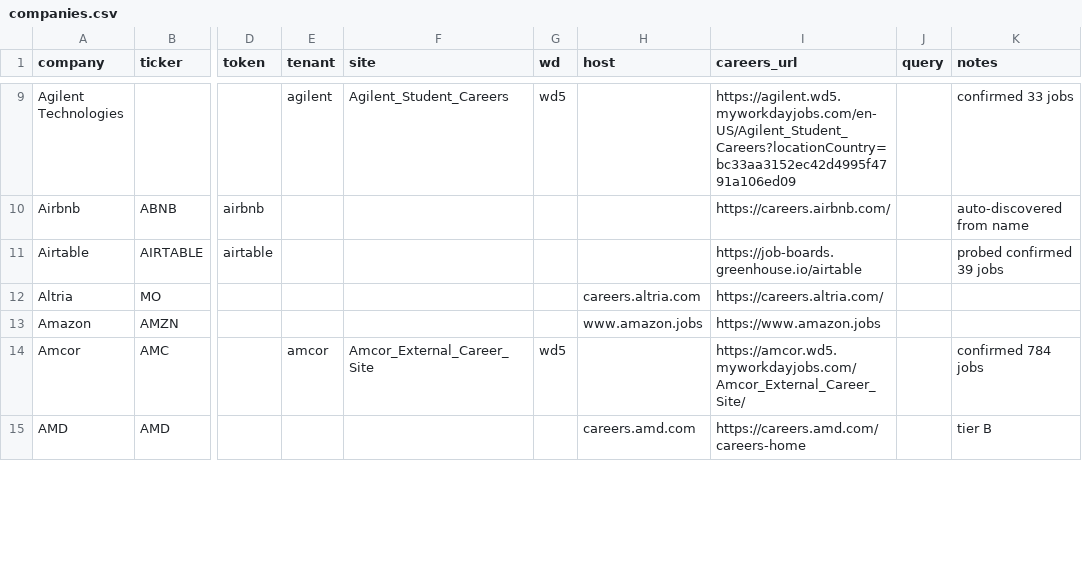
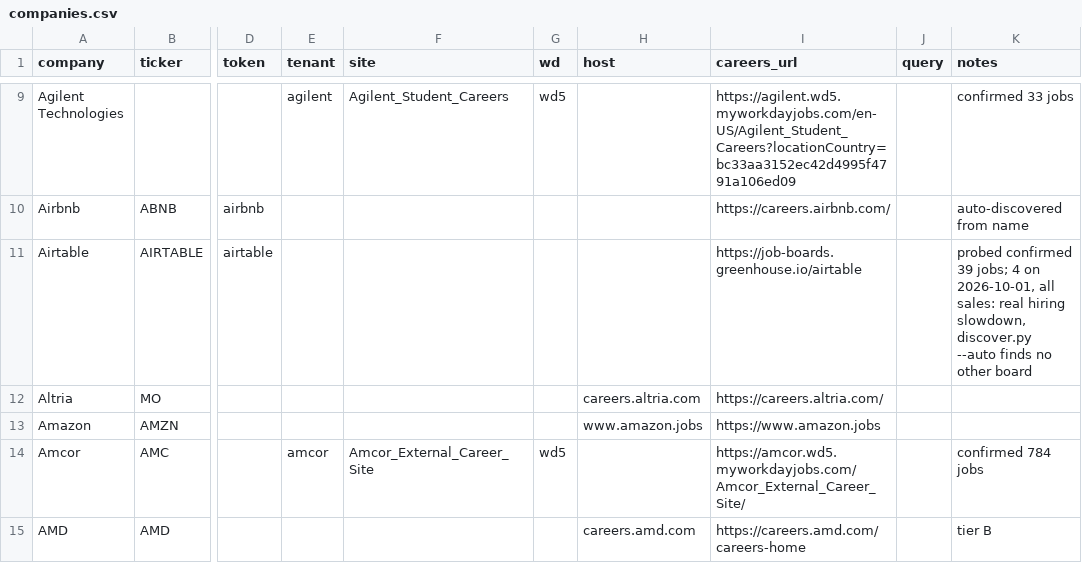
Before and after one commit to darischen/jobscan, a CSV file: registry/companies.csv, drawn as a sheet; only a part is shown, gaps mark what is left out; the diff names each change by its address in the sheet, - before the commit and + after, or states it on an @@ line.

Commit message:
Refresh tier B triage doc, record Airtable drop as real
docs/tier-b-triage.md: the open-items list was stale. #4 (Google capped
at 1,180) was fixed in 9bd6798, #3 duplicated #1 (Accenture), and #5's
multi-row Google keys no longer exist. Each item now carries its status.

Adds a dated section for 2026-09-25 to 2026-10-01: a filtering network
and a throttled IP both presented as dead links, Google stopping at page
27 on a repeated posting, and the board moves (DeepMind, 10x Genomics,
Wing, Airtable).

Airtable fell from 41 postings to 4. Not a board move: its greenhouse
board holds 4 sales roles, discover.py --auto confirms nothing on any
other ATS, and the careers page links to no other board. Recorded in the
row's notes so the next drift warning has an answer.

```diff
--- a/registry/companies.csv
+++ b/registry/companies.csv
-K11 (notes): …confirmed 39 jobs
+K11 (notes): …confirmed 39 jobs; 4 on 2026-10-01, all sales: real hiring slowdown, discover.py --auto finds no other board
```
Also changed, not shown: 2 other files.
